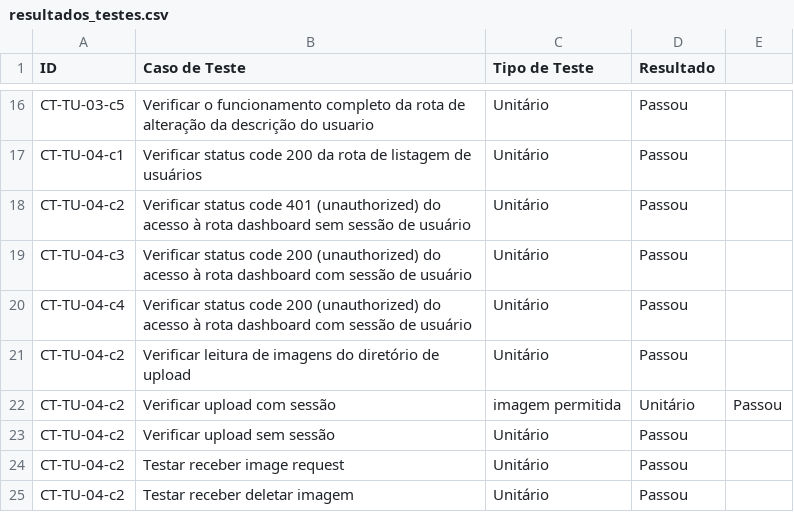
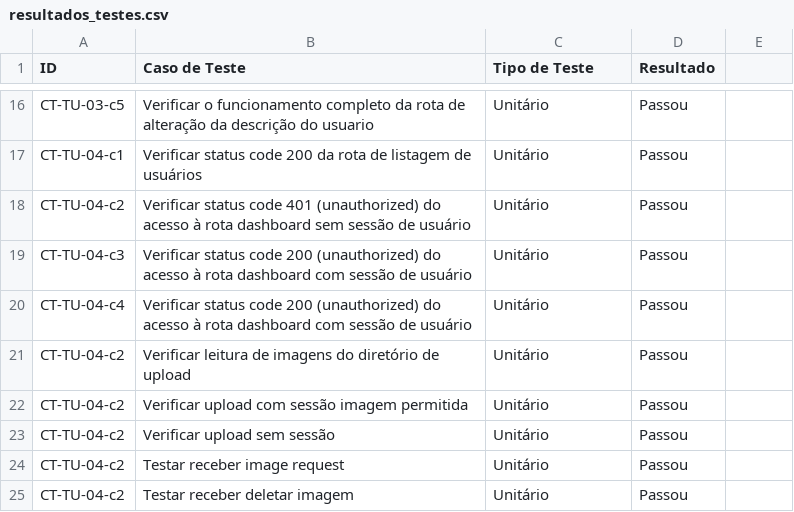
Before and after one commit to es20231/eqp3, a CSV file: docs/testes/resultados_testes.csv, drawn as a sheet; only a part is shown, gaps mark what is left out; removed rows and columns are numbered as before the commit, all else as after; the diff names each change by its address in the sheet, - before the commit and + after, or states it on an @@ line.

Commit message:
Update resultados_testes.csv

```diff
--- a/docs/testes/resultados_testes.csv
+++ b/docs/testes/resultados_testes.csv
-row 22: CT-TU-04-c2 | Verificar upload com sessão | imagem permitida | Unitário | Passou
+row 22: CT-TU-04-c2 | Verificar upload com sessão imagem permitida | Unitário | Passou
```
